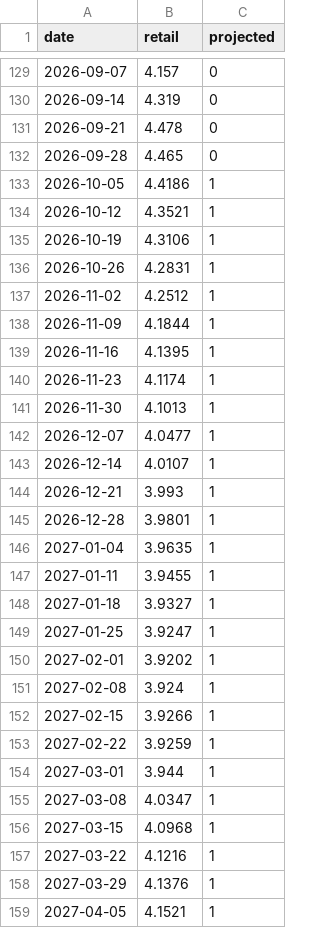
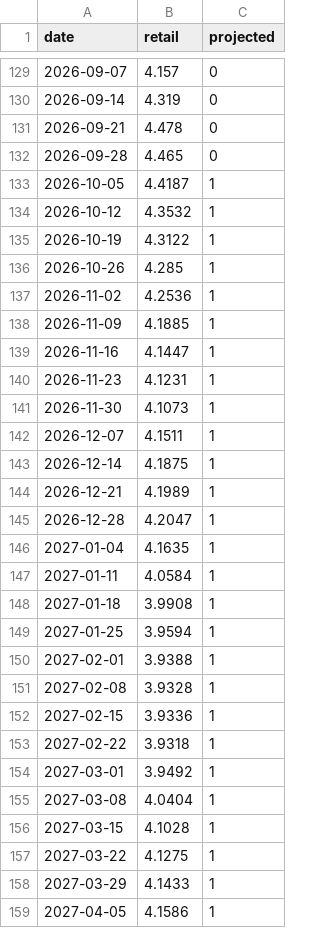
Before and after one commit to macroconvexity/arthurmota, a CSV file: inflation/data/gasoline_weekly.csv, drawn as a sheet; only a part is shown, gaps mark what is left out; the diff covers the shown part only.

```diff
--- a/inflation/data/gasoline_weekly.csv
+++ b/inflation/data/gasoline_weekly.csv
@@ -132,28 +132,28 @@ date,retail,projected
 2026-09-28,4.465,0
-2026-10-05,4.4186,1
-2026-10-12,4.3521,1
-2026-10-19,4.3106,1
-2026-10-26,4.2831,1
-2026-11-02,4.2512,1
-2026-11-09,4.1844,1
-2026-11-16,4.1395,1
-2026-11-23,4.1174,1
-2026-11-30,4.1013,1
-2026-12-07,4.0477,1
-2026-12-14,4.0107,1
-2026-12-21,3.993,1
-2026-12-28,3.9801,1
-2027-01-04,3.9635,1
-2027-01-11,3.9455,1
-2027-01-18,3.9327,1
-2027-01-25,3.9247,1
-2027-02-01,3.9202,1
-2027-02-08,3.924,1
-2027-02-15,3.9266,1
-2027-02-22,3.9259,1
-2027-03-01,3.944,1
-2027-03-08,4.0347,1
-2027-03-15,4.0968,1
-2027-03-22,4.1216,1
-2027-03-29,4.1376,1
-2027-04-05,4.1521,1
+2026-10-05,4.4187,1
+2026-10-12,4.3532,1
+2026-10-19,4.3122,1
+2026-10-26,4.285,1
+2026-11-02,4.2536,1
+2026-11-09,4.1885,1
+2026-11-16,4.1447,1
+2026-11-23,4.1231,1
+2026-11-30,4.1073,1
+2026-12-07,4.1511,1
+2026-12-14,4.1875,1
+2026-12-21,4.1989,1
+2026-12-28,4.2047,1
+2027-01-04,4.1635,1
+2027-01-11,4.0584,1
+2027-01-18,3.9908,1
+2027-01-25,3.9594,1
+2027-02-01,3.9388,1
+2027-02-08,3.9328,1
+2027-02-15,3.9336,1
+2027-02-22,3.9318,1
+2027-03-01,3.9492,1
+2027-03-08,4.0404,1
+2027-03-15,4.1028,1
+2027-03-22,4.1275,1
+2027-03-29,4.1433,1
+2027-04-05,4.1586,1
```
Also changed, not shown: 38 edited cells elsewhere in this file, inflation/data/path.csv, 1 other file.
